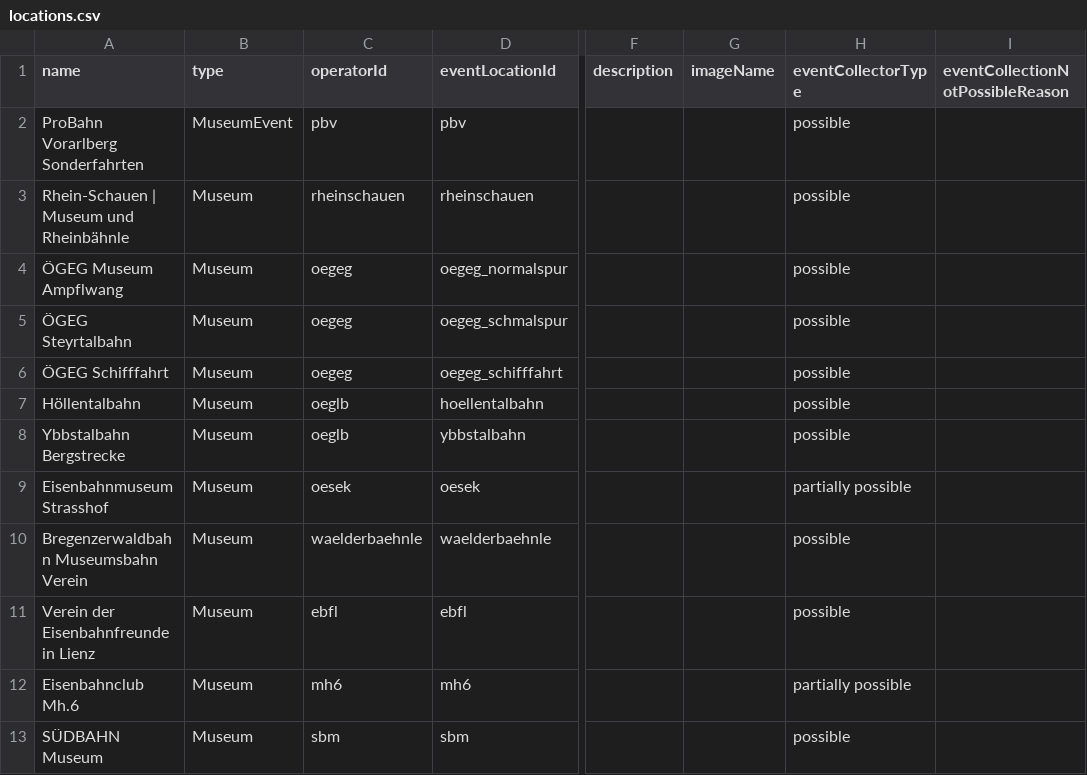
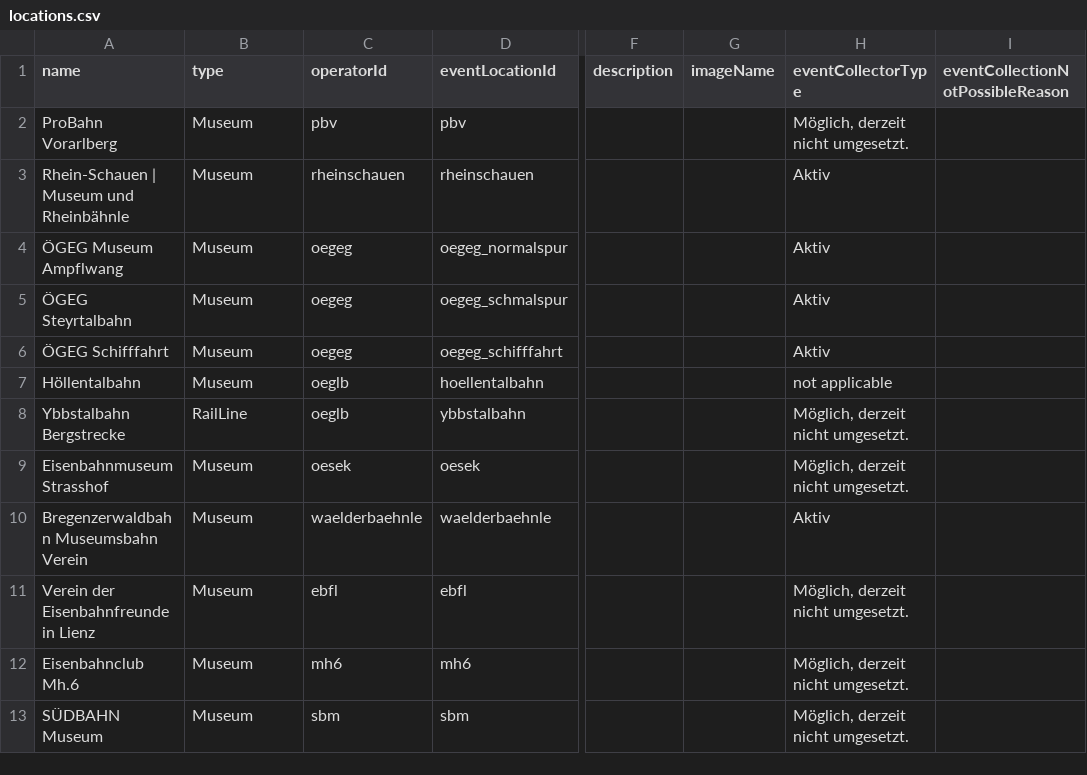
Before and after one commit to museumsbahn-it-community/museumsbahn-events, a CSV file: museum-railway-backend/src/main/resources/locations.csv, drawn as a sheet; only a part is shown, gaps mark what is left out; the diff covers the shown part only; the diff names each change by its address in the sheet, - before the commit and + after, or states it on an @@ line.

```diff
--- a/museum-railway-backend/src/main/resources/locations.csv
+++ b/museum-railway-backend/src/main/resources/locations.csv
-A2 (name): ProBahn Vorarlberg Sonderfahrten
+A2 (name): ProBahn Vorarlberg
-B2 (type): MuseumEvent
+B2 (type): Museum
-H2 (eventCollectorType): possible
+H2 (eventCollectorType): Möglich, derzeit nicht umgesetzt.
-H3:H6 (eventCollectorType): possible
+H3:H6 (eventCollectorType): Aktiv
-H7 (eventCollectorType): possible
+H7 (eventCollectorType): not applicable
-B8 (type): Museum
+B8 (type): RailLine
-H8 (eventCollectorType): possible
+H8 (eventCollectorType): Möglich, derzeit nicht umgesetzt.
-H9 (eventCollectorType): partially possible
+H9 (eventCollectorType): Möglich, derzeit nicht umgesetzt.
-H10 (eventCollectorType): possible
+H10 (eventCollectorType): Aktiv
-H11 (eventCollectorType): possible
+H11 (eventCollectorType): Möglich, derzeit nicht umgesetzt.
-H12 (eventCollectorType): partially possible
+H12 (eventCollectorType): Möglich, derzeit nicht umgesetzt.
-H13 (eventCollectorType): possible
+H13 (eventCollectorType): Möglich, derzeit nicht umgesetzt.
```
Also changed, not shown: 2 added rows and 13 edited cells elsewhere in this file, 2 other files.
